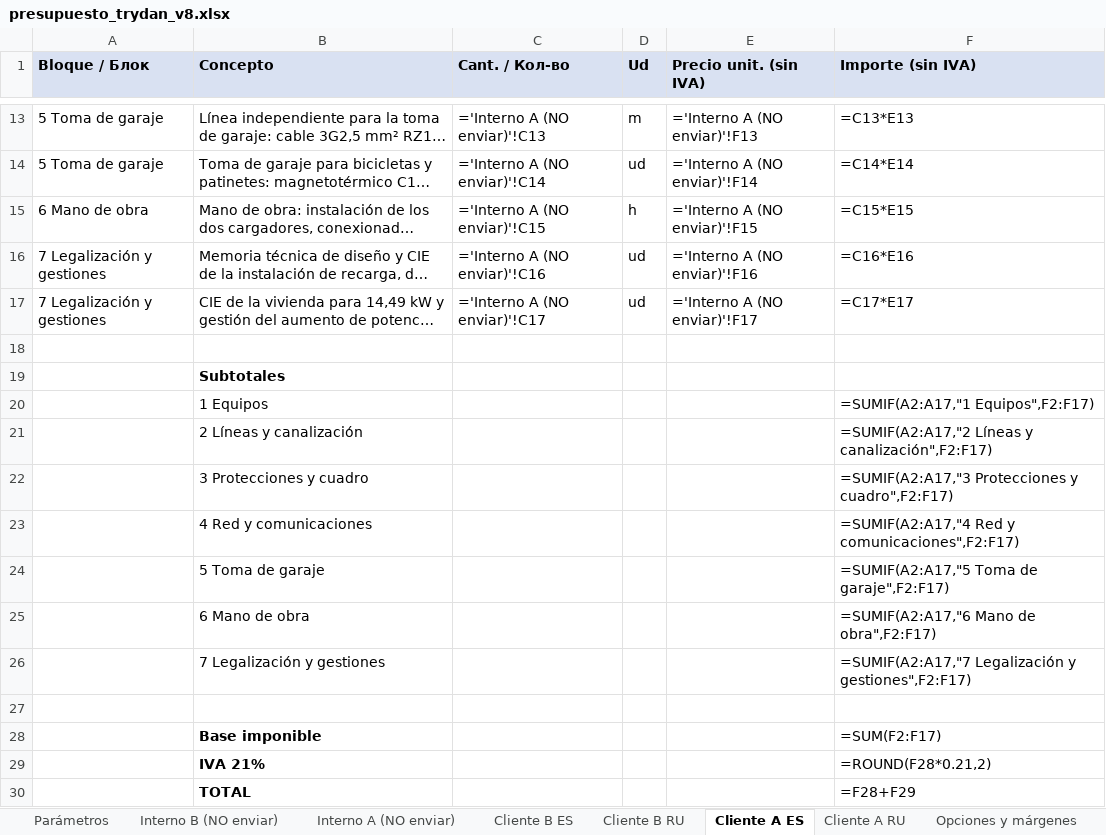
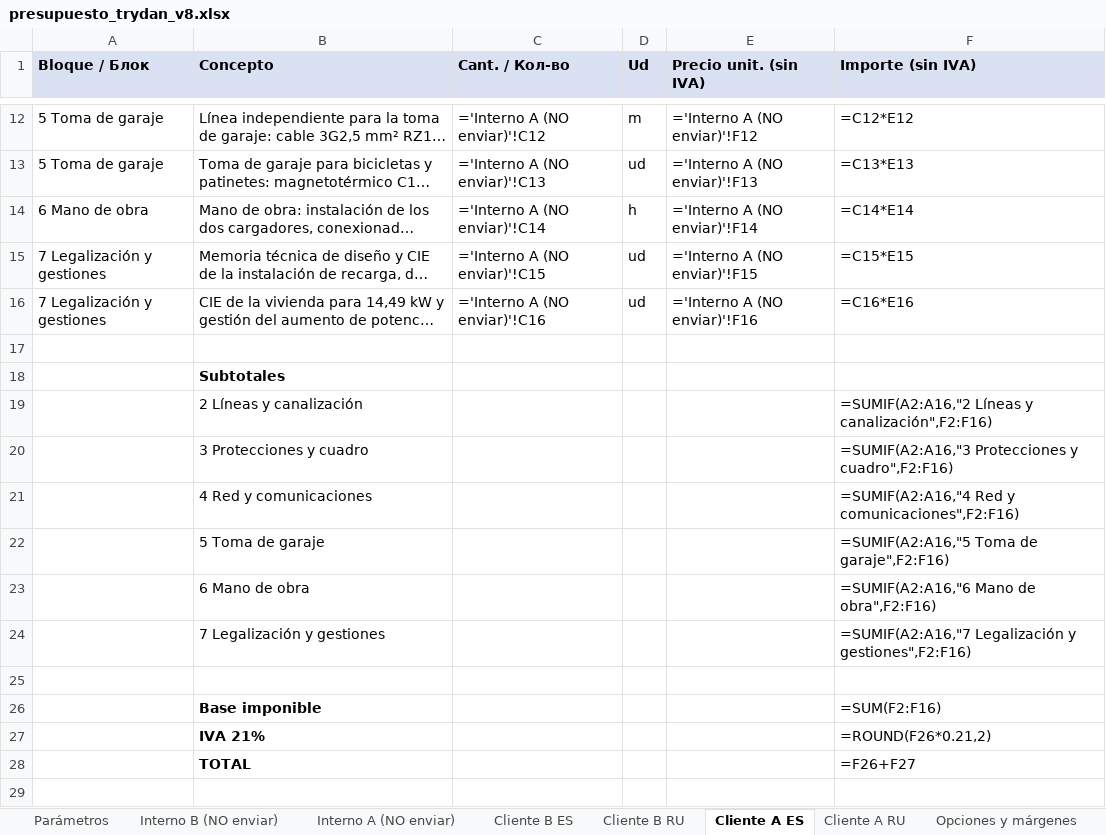
Before and after one commit to saniaspain-afk/Claude, an Excel workbook: presupuesto_trydan_v8.xlsx, sheet Cliente A ES, drawn as a sheet; only a part is shown, gaps mark what is left out; long unchanged cells end in …; values as stored, in another font and other column widths than the file's, no borders; formulas without a stored value are shown as written; removed rows and columns are numbered as before the commit, all else as after; the diff covers the shown part only; the diff names each change by its address in the sheet, - before the commit and + after, or states it on an @@ line.

```diff
--- a/presupuesto_trydan_v8.xlsx (sheet Cliente A ES)
+++ b/presupuesto_trydan_v8.xlsx (sheet Cliente A ES)
-C12 (Cant. / Кол-во): ='Interno A (NO enviar)'!C13
+C12 (Cant. / Кол-во): ='Interno A (NO enviar)'!C12
-E12 (Precio unit. (sin IVA)): ='Interno A (NO enviar)'!F13
+E12 (Precio unit. (sin IVA)): ='Interno A (NO enviar)'!F12
-F12 (Importe (sin IVA)): =C13*E13
+F12 (Importe (sin IVA)): =C12*E12
-C13 (Cant. / Кол-во): ='Interno A (NO enviar)'!C14
+C13 (Cant. / Кол-во): ='Interno A (NO enviar)'!C13
-E13 (Precio unit. (sin IVA)): ='Interno A (NO enviar)'!F14
+E13 (Precio unit. (sin IVA)): ='Interno A (NO enviar)'!F13
-F13 (Importe (sin IVA)): =C14*E14
+F13 (Importe (sin IVA)): =C13*E13
-C14 (Cant. / Кол-во): ='Interno A (NO enviar)'!C15
+C14 (Cant. / Кол-во): ='Interno A (NO enviar)'!C14
-E14 (Precio unit. (sin IVA)): ='Interno A (NO enviar)'!F15
+E14 (Precio unit. (sin IVA)): ='Interno A (NO enviar)'!F14
-F14 (Importe (sin IVA)): =C15*E15
+F14 (Importe (sin IVA)): =C14*E14
-C15 (Cant. / Кол-во): ='Interno A (NO enviar)'!C16
+C15 (Cant. / Кол-во): ='Interno A (NO enviar)'!C15
-E15 (Precio unit. (sin IVA)): ='Interno A (NO enviar)'!F16
+E15 (Precio unit. (sin IVA)): ='Interno A (NO enviar)'!F15
-F15 (Importe (sin IVA)): =C16*E16
+F15 (Importe (sin IVA)): =C15*E15
-C16 (Cant. / Кол-во): ='Interno A (NO enviar)'!C17
+C16 (Cant. / Кол-во): ='Interno A (NO enviar)'!C16
-E16 (Precio unit. (sin IVA)): ='Interno A (NO enviar)'!F17
+E16 (Precio unit. (sin IVA)): ='Interno A (NO enviar)'!F16
-F16 (Importe (sin IVA)): =C17*E17
+F16 (Importe (sin IVA)): =C16*E16
-row 20:  | 1 Equipos |  |  |  | =SUMIF(A2:A17,"1 Equipos",F2:F17)
-F19 (Importe (sin IVA)): =SUMIF(A2:A17,"2 Líneas y canalización",F2:F17)
+F19 (Importe (sin IVA)): =SUMIF(A2:A16,"2 Líneas y canalización",F2:F16)
-F20 (Importe (sin IVA)): =SUMIF(A2:A17,"3 Protecciones y cuadro",F2:F17)
+F20 (Importe (sin IVA)): =SUMIF(A2:A16,"3 Protecciones y cuadro",F2:F16)
-F21 (Importe (sin IVA)): =SUMIF(A2:A17,"4 Red y comunicaciones",F2:F17)
+F21 (Importe (sin IVA)): =SUMIF(A2:A16,"4 Red y comunicaciones",F2:F16)
-F22 (Importe (sin IVA)): =SUMIF(A2:A17,"5 Toma de garaje",F2:F17)
+F22 (Importe (sin IVA)): =SUMIF(A2:A16,"5 Toma de garaje",F2:F16)
-F23 (Importe (sin IVA)): =SUMIF(A2:A17,"6 Mano de obra",F2:F17)
+F23 (Importe (sin IVA)): =SUMIF(A2:A16,"6 Mano de obra",F2:F16)
-F24 (Importe (sin IVA)): =SUMIF(A2:A17,"7 Legalización y gestiones",F2:F17)
+F24 (Importe (sin IVA)): =SUMIF(A2:A16,"7 Legalización y gestiones",F2:F16)
-F26 (Importe (sin IVA)): =SUM(F2:F17)
+F26 (Importe (sin IVA)): =SUM(F2:F16)
-F27 (Importe (sin IVA)): =ROUND(F28*0.21,2)
+F27 (Importe (sin IVA)): =ROUND(F26*0.21,2)
-F28 (Importe (sin IVA)): =F28+F29
+F28 (Importe (sin IVA)): =F26+F27
```
Also changed, not shown: 1 removed row and 30 edited cells elsewhere in this sheet, sheet Interno A (NO enviar), sheet Cliente A RU, sheet Opciones y márgenes, 16 other files.
